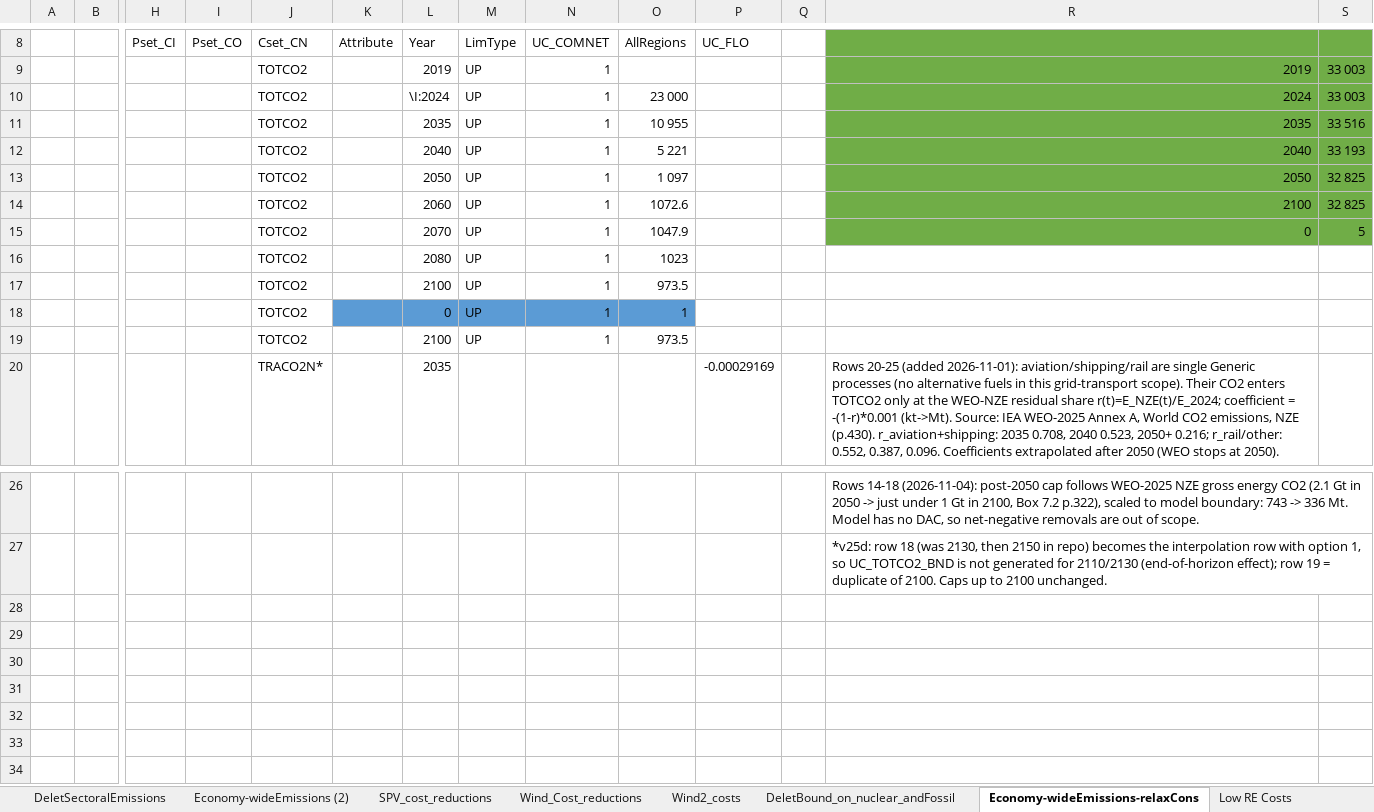
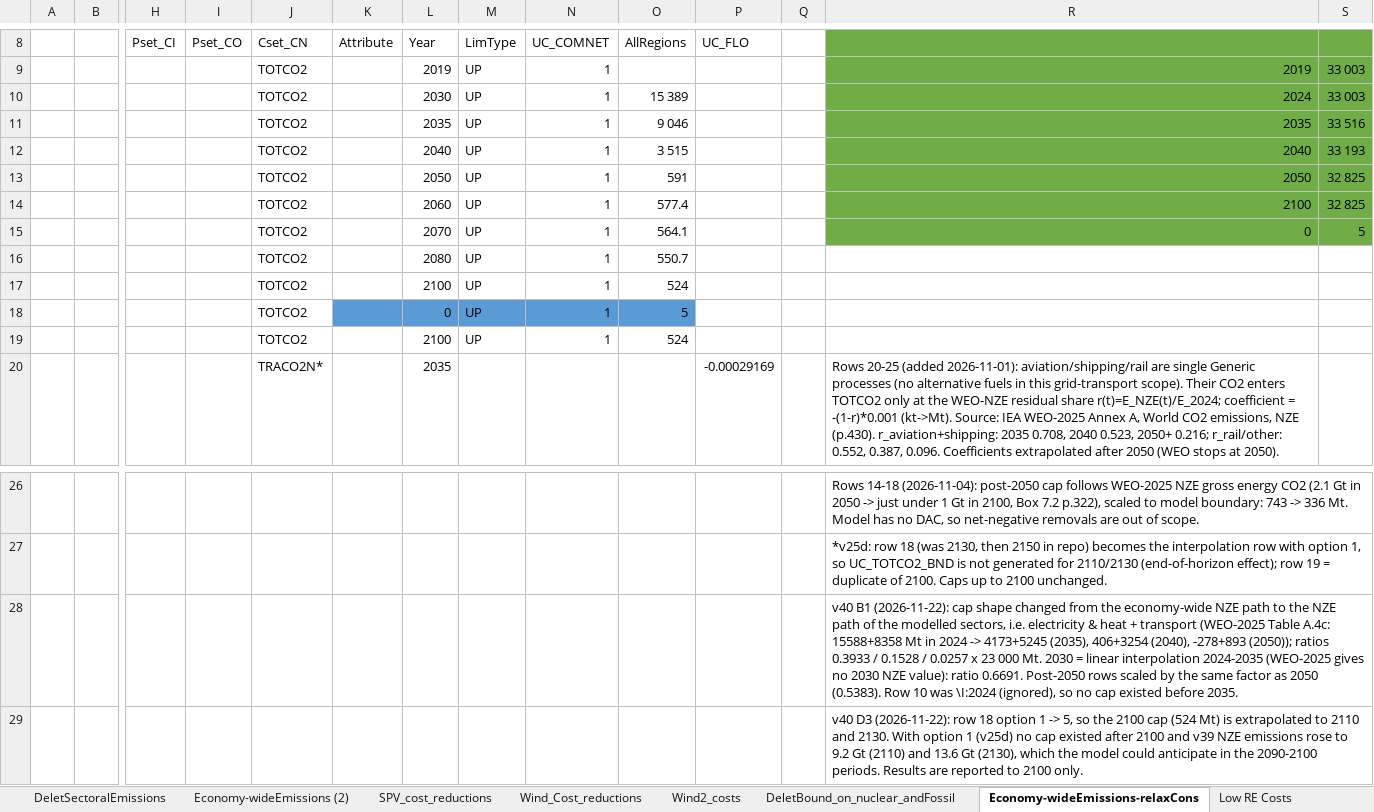
Before and after one commit to seanli12354/KiNESYS_BattCircularity-main, an Excel workbook: SuppXLS/Scen_NZE.xlsx, sheet Economy-wideEmissions-relaxCons, drawn as a sheet; only a part is shown, gaps mark what is left out; values as stored, in another font and other column widths than the file's, no borders; rows hold the shown columns only; the diff names each change by its address in the sheet, - before the commit and + after, or states it on an @@ line.

```diff
--- a/SuppXLS/Scen_NZE.xlsx (sheet Economy-wideEmissions-relaxCons)
+++ b/SuppXLS/Scen_NZE.xlsx (sheet Economy-wideEmissions-relaxCons)
-L10 (Year): \I:2024
+L10 (Year): 2030
-O10 (AllRegions): 23 000
+O10 (AllRegions): 15 389
-O11 (AllRegions): 10 955
+O11 (AllRegions): 9 046
-O12 (AllRegions): 5 221
+O12 (AllRegions): 3 515
-O13 (AllRegions): 1 097
+O13 (AllRegions): 591
-O14 (AllRegions): 1072.6
+O14 (AllRegions): 577.4
-O15 (AllRegions): 1047.9
+O15 (AllRegions): 564.1
-O16 (AllRegions): 1023
+O16 (AllRegions): 550.7
-O17 (AllRegions): 973.5
+O17 (AllRegions): 524
-O18 (AllRegions): 1
+O18 (AllRegions): 5
-O19 (AllRegions): 973.5
+O19 (AllRegions): 524
+row 28:  |  |  |  |  |  |  |  |  |  |  |  | v40 B1 (2026-11-22): cap shape changed from the economy-wide NZE path to the NZE path of the modelled sectors, i.e. electricity & heat + transport (WEO-2025 Table A.4c: 15588+8358 Mt in 2024 -> 4173+5245 (2035), 406+3254 (2040), -278+893 (2050)); ratios 0.3933 / 0.1528 / 0.0257 x 23 000 Mt. 2030 = linear interpolation 2024-2035 (WEO-2025 gives no 2030 NZE value): ratio 0.6691. Post-2050 rows scaled by the same factor as 2050 (0.5383). Row 10 was \I:2024 (ignored), so no cap existed before 2035.
+row 29:  |  |  |  |  |  |  |  |  |  |  |  | v40 D3 (2026-11-22): row 18 option 1 -> 5, so the 2100 cap (524 Mt) is extrapolated to 2110 and 2130. With option 1 (v25d) no cap existed after 2100 and v39 NZE emissions rose to 9.2 Gt (2110) and 13.6 Gt (2130), which the model could anticipate in the 2090-2100 periods. Results are reported to 2100 only.
```
Also changed, not shown: sheet No-road-demand, sheet EV_share, sheet FuelPrices_WEO2025, sheet TRA-energy-balance, SuppXLS/Scen_usingStepMining_n_mute_original_Min2.xlsx, SuppXLS/Scen_zAK_fixes.xlsx, 2 other files.
